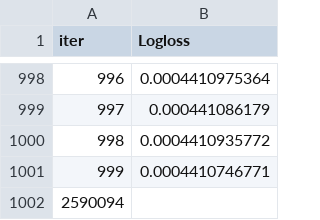
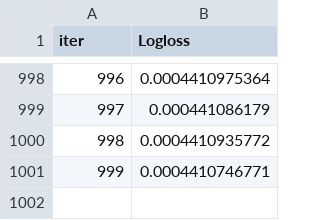
Before and after one commit to veronbyron34/mle-dvc, a TSV file: catboost_info/learn_error.tsv, drawn as a sheet; only a part is shown, gaps mark what is left out.

```diff
--- a/catboost_info/learn_error.tsv
+++ b/catboost_info/learn_error.tsv
@@ -1001,2 +1001 @@ iter	Logloss
 999	0.0004410746771
-2590094
```
Also changed, not shown: catboost_info/time_left.tsv, 3 other files.
